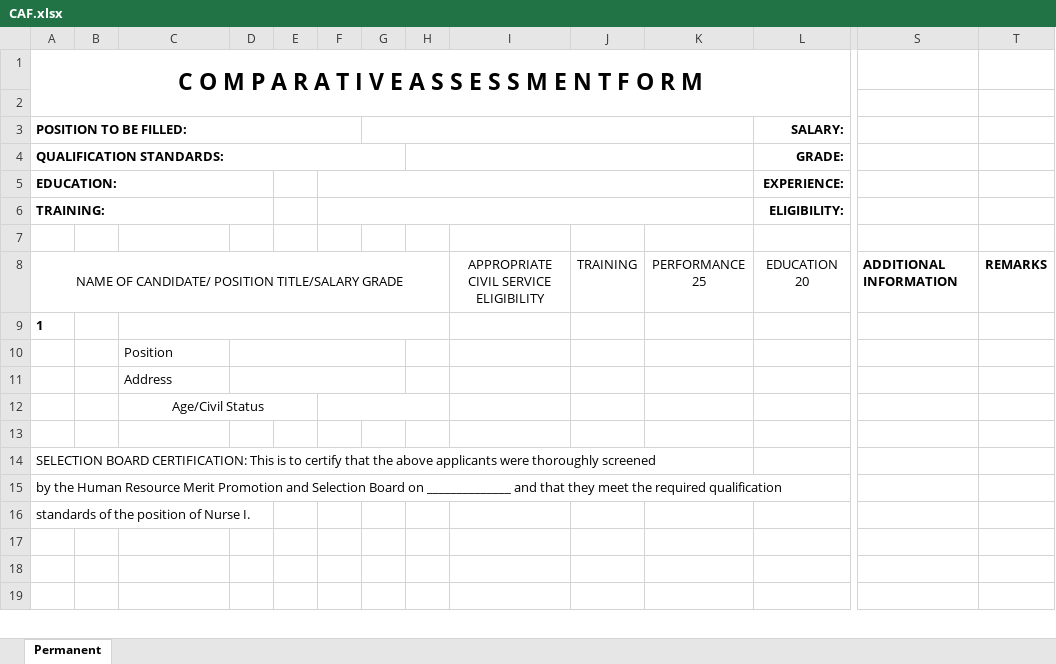
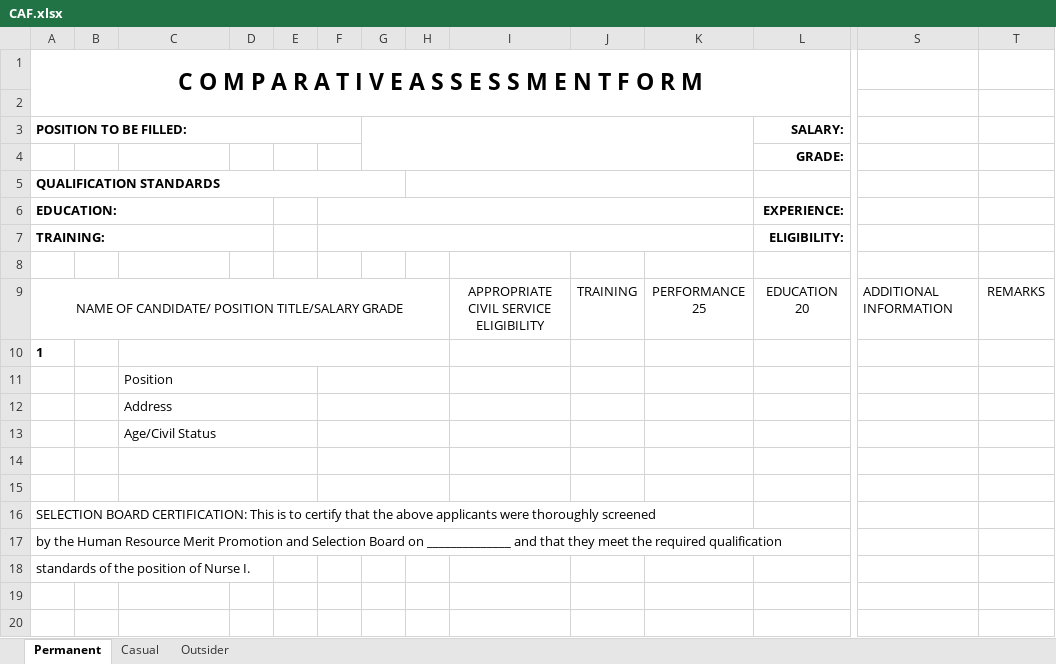
Before and after one commit to Durieltims-123/HRIS_API, an Excel workbook: public/Excel Templates/CAF.xlsx, sheet Permanent, drawn as a sheet; only a part is shown, gaps mark what is left out; the shorter side is filled out with more unchanged rows; values as stored, in another font and other column widths than the file's, no borders; conditional formats not drawn; removed rows and columns are numbered as before the commit, all else as after; rows hold the shown columns only; the diff names each change by its address in the sheet, - before the commit and + after, or states it on an @@ line.

```diff
--- a/public/Excel Templates/CAF.xlsx (sheet Permanent)
+++ b/public/Excel Templates/CAF.xlsx (sheet Permanent)
+sheet tab: Casual
+sheet tab: Outsider
-G3:K3 merged
+G3:K4 merged
-A4 (POSITION TO BE FILLED:): QUALIFICATION STANDARDS:
+A4 (POSITION TO BE FILLED:): (empty)
-A4:G4 merged
-H4:K4 merged
+row 5: QUALIFICATION STANDARDS
-S9:T9 bold: on
+S9:T9 bold: off
+C11:E11 merged
-D10:G10 merged
+F11:H11 merged
+C12:E12 merged
-D11:G11 merged
+F12:H12 merged
-C13 alignment: center
+C13 alignment: left
+row 14: (empty)
+C15:E15 merged
+F15:H15 merged
```
Also changed, not shown: formulas that keep their value, 14 other files.
